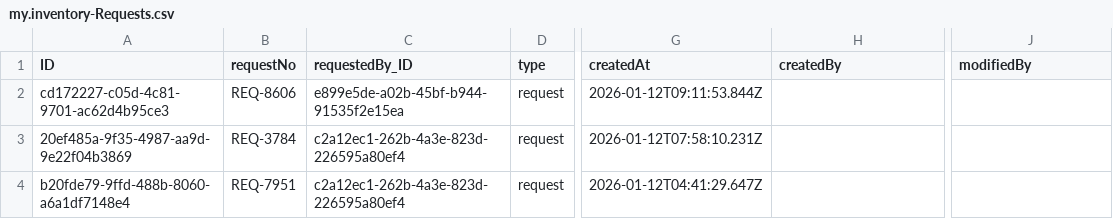
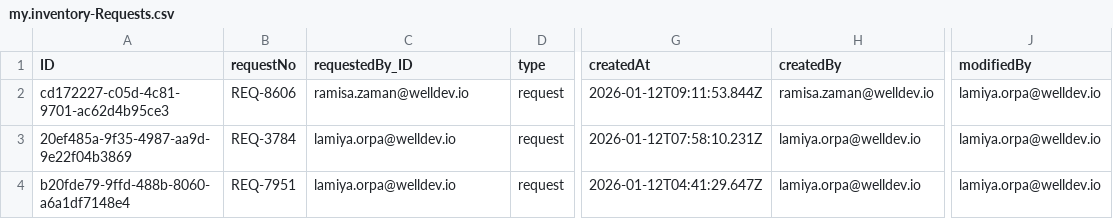
Before and after one commit to rau-wtag/IMS_SAP_Demo, a CSV file: db/data/my.inventory-Requests.csv, drawn as a sheet; only a part is shown, gaps mark what is left out; the diff names each change by its address in the sheet, - before the commit and + after, or states it on an @@ line.

```diff
--- a/db/data/my.inventory-Requests.csv
+++ b/db/data/my.inventory-Requests.csv
-C2 (requestedBy_ID): e899e5de-a02b-45bf-b944-91535f2e15ea
+C2 (requestedBy_ID): ramisa.zaman@welldev.io
-H2 (createdBy): (empty)
+H2 (createdBy): ramisa.zaman@welldev.io
-J2:J4 (modifiedBy): (empty)
+J2:J4 (modifiedBy): lamiya.orpa@welldev.io
-C3:C4 (requestedBy_ID): c2a12ec1-262b-4a3e-823d-226595a80ef4
+C3:C4 (requestedBy_ID): lamiya.orpa@welldev.io
-H3:H4 (createdBy): (empty)
+H3:H4 (createdBy): lamiya.orpa@welldev.io
```
Also changed, not shown: db/data/my.inventory-Details.csv, db/data/my.inventory-Logs.csv, 18 other files.
